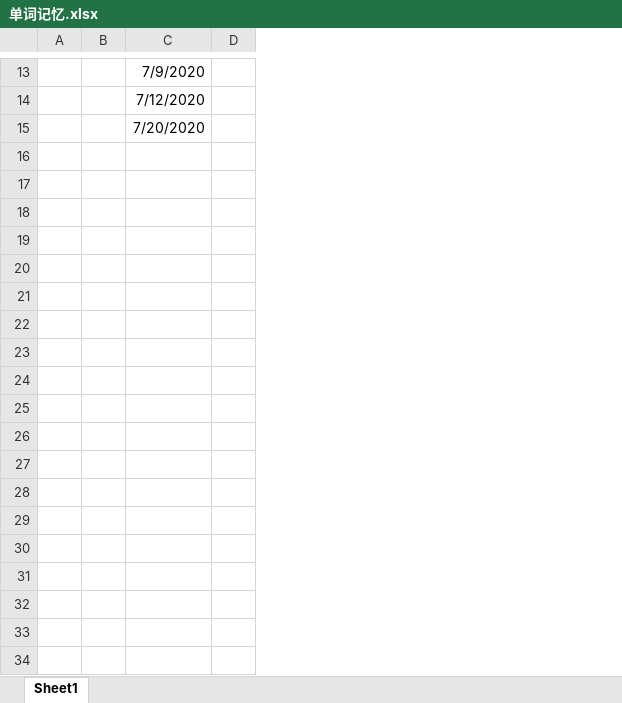
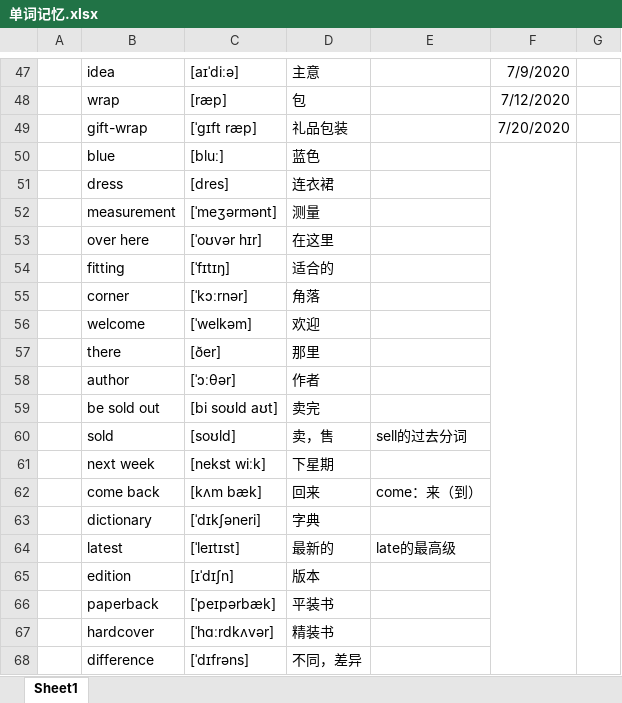
Before and after one commit to GnGx-G/MyMind, an Excel workbook: WordExcel/单词记忆.xlsx, sheet Sheet1, drawn as a sheet; only a part is shown, gaps mark what is left out; values as stored, in another font and other column widths than the file's, no borders; removed rows and columns are numbered as before the commit, all else as after; the diff covers the shown part only; the diff names each change by its address in the sheet, - before the commit and + after, or states it on an @@ line.

Commit message:
update edition -v1.1

```diff
--- a/WordExcel/单词记忆.xlsx (sheet Sheet1)
+++ b/WordExcel/单词记忆.xlsx (sheet Sheet1)
-column B, empty
+column B, rows 47-49: idea | wrap | gift-wrap
+column C, rows 47-49: [aɪˈdiːə] | [ræp] | [ˈɡɪft ræp]
+column D, rows 47-49: 主意 | 包 | 礼品包装
+column E, empty
+row 50:  | blue | [bluː] | 蓝色
+row 51:  | dress | [dres] | 连衣裙
+row 52:  | measurement | [ˈmeʒərmənt] | 测量
+row 53:  | over here | [ˈoʊvər hɪr] | 在这里
+row 54:  | fitting | [ˈfɪtɪŋ] | 适合的
+row 55:  | corner | [ˈkɔːrnər] | 角落
+row 56:  | welcome | [ˈwelkəm] | 欢迎
+row 57:  | there | [ðer] | 那里
+row 58:  | author | [ˈɔːθər] | 作者
+row 59:  | be sold out | [bi soʊld aʊt] | 卖完
+row 60:  | sold | [soʊld] | 卖，售 | sell的过去分词
+row 61:  | next week | [nekst wiːk] | 下星期
+row 62:  | come back | [kʌm bæk] | 回来 | come：来（到）
+row 63:  | dictionary | [ˈdɪkʃəneri] | 字典
+row 64:  | latest | [ˈleɪtɪst] | 最新的 | late的最高级
+row 65:  | edition | [ɪˈdɪʃn] | 版本
+row 66:  | paperback | [ˈpeɪpərbæk] | 平装书
+row 67:  | hardcover | [ˈhɑːrdkʌvər] | 精装书
+row 68:  | difference | [ˈdɪfrəns] | 不同，差异
```
Also changed, not shown: 34 added rows elsewhere in this sheet, formulas that keep their value.
